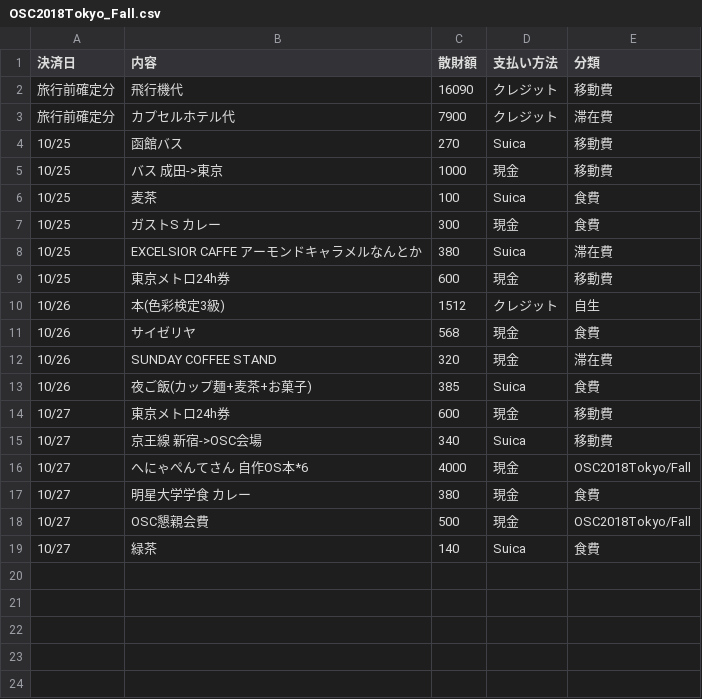
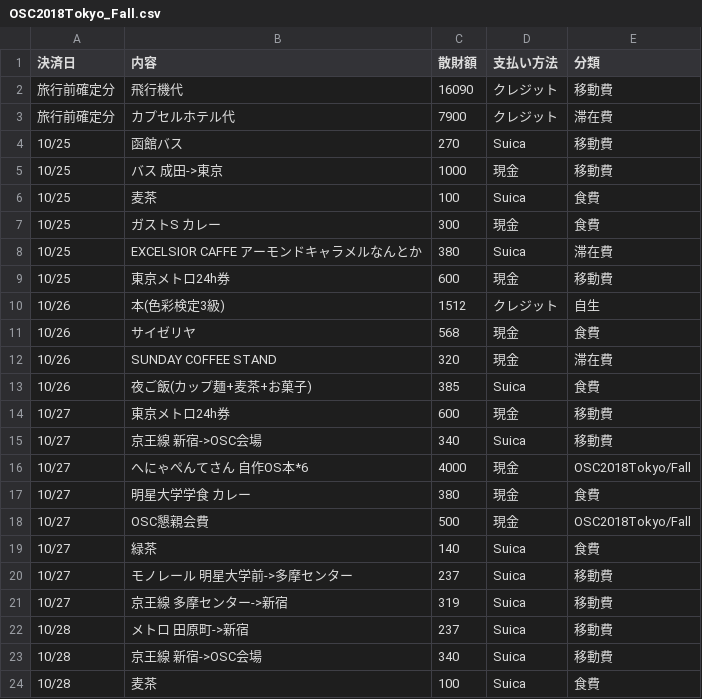
Before and after one commit to ToshihitoKon/sanzai, a CSV file: OSC2018Tokyo_Fall.csv, drawn as a sheet; the diff names each change by its address in the sheet, - before the commit and + after, or states it on an @@ line.

Commit message:
update

```diff
--- a/OSC2018Tokyo_Fall.csv
+++ b/OSC2018Tokyo_Fall.csv
+row 20: 10/27 | モノレール 明星大学前->多摩センター | 237 | Suica | 移動費
+row 21: 10/27 | 京王線 多摩センター->新宿 | 319 | Suica | 移動費
+row 22: 10/28 | メトロ 田原町->新宿 | 237 | Suica | 移動費
+row 23: 10/28 | 京王線 新宿->OSC会場 | 340 | Suica | 移動費
+row 24: 10/28 | 麦茶 | 100 | Suica | 食費
```
